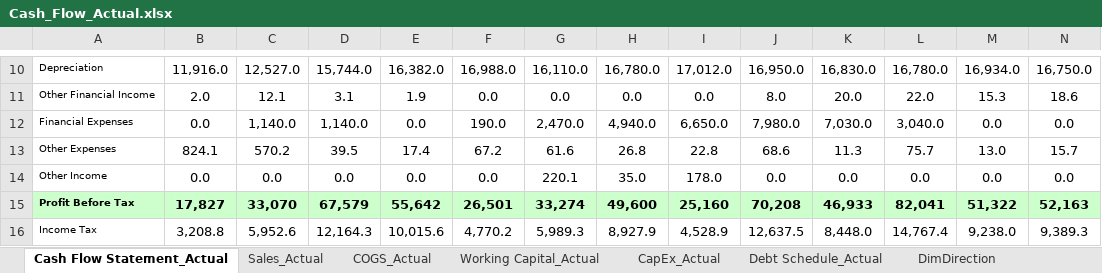
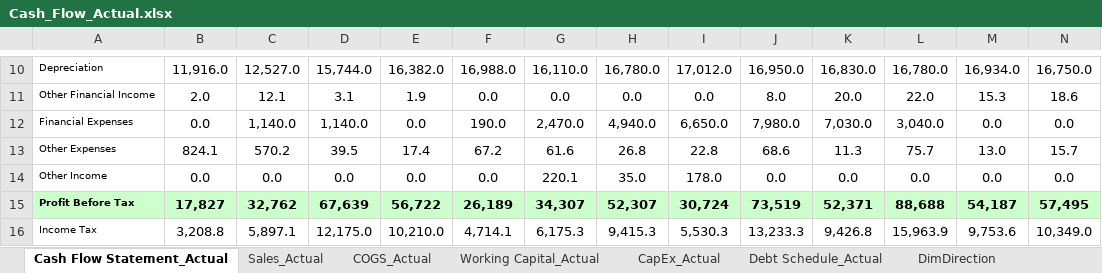
Before and after one commit to shomenko1510/Executive_Financial_Dashboard, an Excel workbook: data/Сash_Flow_Actual.xlsx, sheet Cash Flow Statement_Actual, drawn as a sheet; only a part is shown, gaps mark what is left out; values as stored, in another font and other column widths than the file's, no borders; the diff covers the shown part only; the diff names each change by its address in the sheet, - before the commit and + after, or states it on an @@ line.

```diff
--- a/data/Сash_Flow_Actual.xlsx (sheet Cash Flow Statement_Actual)
+++ b/data/Сash_Flow_Actual.xlsx (sheet Cash Flow Statement_Actual)
-C15: 33,070
+C15: 32,762
-D15: 67,579
+D15: 67,639
-E15: 55,642
+E15: 56,722
-F15: 26,501
+F15: 26,189
-G15: 33,274
+G15: 34,307
-H15: 49,600
+H15: 52,307
-I15: 25,160
+I15: 30,724
-J15: 70,208
+J15: 73,519
-K15: 46,933
+K15: 52,371
-L15: 82,041
+L15: 88,688
-M15: 51,322
+M15: 54,187
-N15: 52,163
+N15: 57,495
-C16: 5,952.6
+C16: 5,897.1
-D16: 12,164.3
+D16: 12,175.0
-E16: 10,015.6
+E16: 10,210.0
-F16: 4,770.2
+F16: 4,714.1
-G16: 5,989.3
+G16: 6,175.3
-H16: 8,927.9
+H16: 9,415.3
-I16: 4,528.9
+I16: 5,530.3
-J16: 12,637.5
+J16: 13,233.3
-K16: 8,448.0
+K16: 9,426.8
-L16: 14,767.4
+L16: 15,963.9
-M16: 9,238.0
+M16: 9,753.6
-N16: 9,389.3
+N16: 10,349.0
```
Also changed, not shown: 73 edited cells elsewhere in this sheet, other sheet tabs, data/Сash_Flow_Budget.xlsx, 1 other file.
